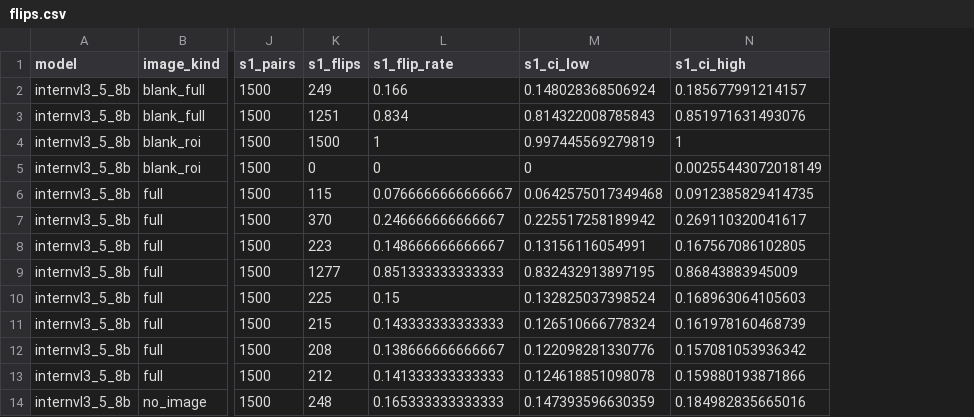
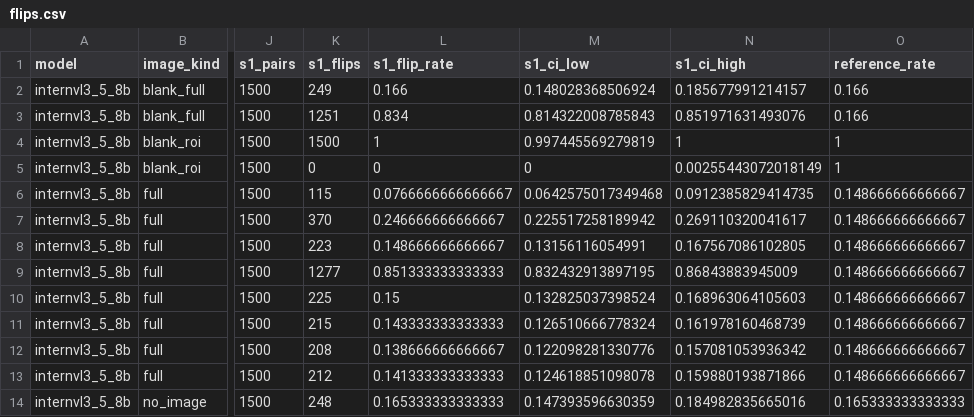
Before and after one commit to alexisharveyyy/vlm-mammo-context, a CSV file: reports/analysis/flips.csv, drawn as a sheet; only a part is shown, gaps mark what is left out; the diff names each change by its address in the sheet, - before the commit and + after, or states it on an @@ line.

Commit message:
Regenerate the analysis report with reference rates and exploratory 2

```diff
--- a/reports/analysis/flips.csv
+++ b/reports/analysis/flips.csv
+column O (reference_rate), rows 2-14: 0.166 | 0.166 | 1 | 1 | 0.148666666666667 | 0.148666666666667 | 0.148666666666667 | 0.148666666666667 | 0.148666666666667 | 0.148666666666667 | 0.148666666666667 | 0.148666666666667 | 0.165333333333333
```
Also changed, not shown: 2 other files.
